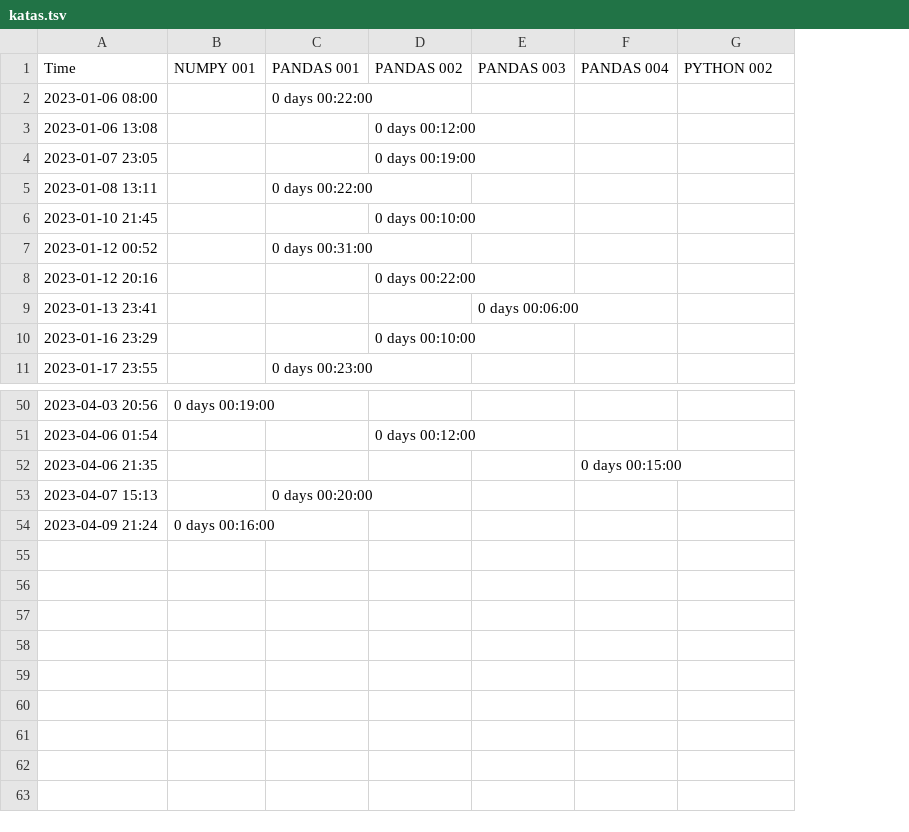
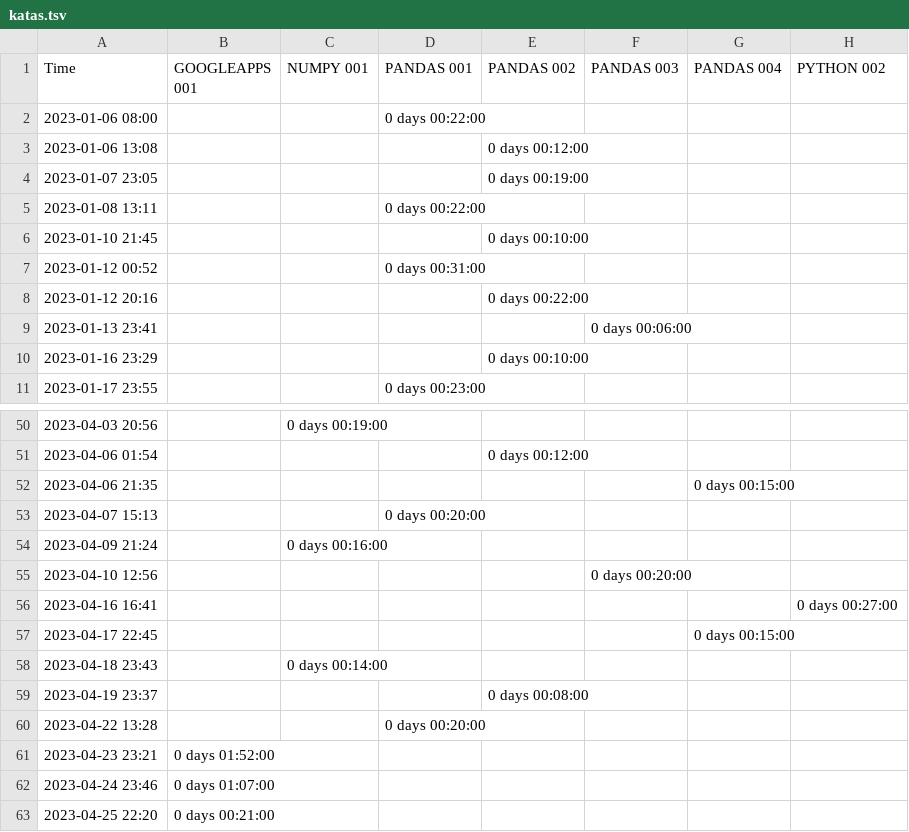
Before and after one commit to gotofritz/jupyter, a TSV file: katas/seaborn_katas/katas.tsv, drawn as a sheet; only a part is shown, gaps mark what is left out; the diff names each change by its address in the sheet, - before the commit and + after, or states it on an @@ line.

Commit message:
add google1

```diff
--- a/katas/seaborn_katas/katas.tsv
+++ b/katas/seaborn_katas/katas.tsv
+column B (GOOGLEAPPS 001), empty
+row 55: 2023-04-10 12:56 |  |  |  |  | 0 days 00:20:00
+row 56: 2023-04-16 16:41 |  |  |  |  |  |  | 0 days 00:27:00
+row 57: 2023-04-17 22:45 |  |  |  |  |  | 0 days 00:15:00
+row 58: 2023-04-18 23:43 |  | 0 days 00:14:00
+row 59: 2023-04-19 23:37 |  |  |  | 0 days 00:08:00
+row 60: 2023-04-22 13:28 |  |  | 0 days 00:20:00
+row 61: 2023-04-23 23:21 | 0 days 01:52:00
+row 62: 2023-04-24 23:46 | 0 days 01:07:00
+row 63: 2023-04-25 22:20 | 0 days 00:21:00
```
Also changed, not shown: katas/pandas_katas/solutions/katas.tsv, 7 other files.
